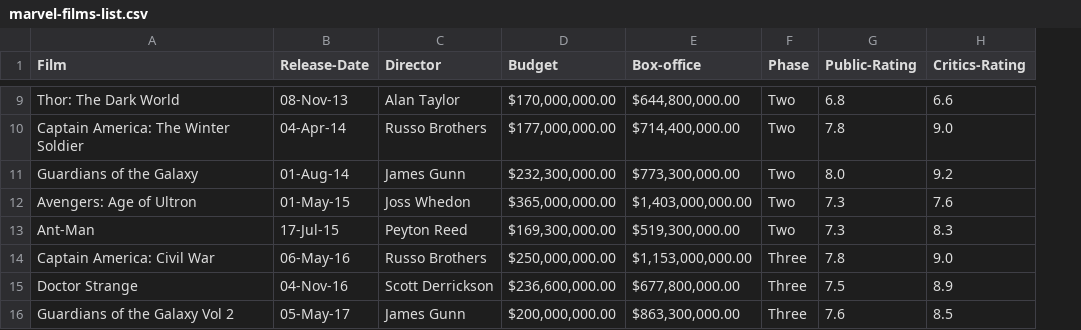
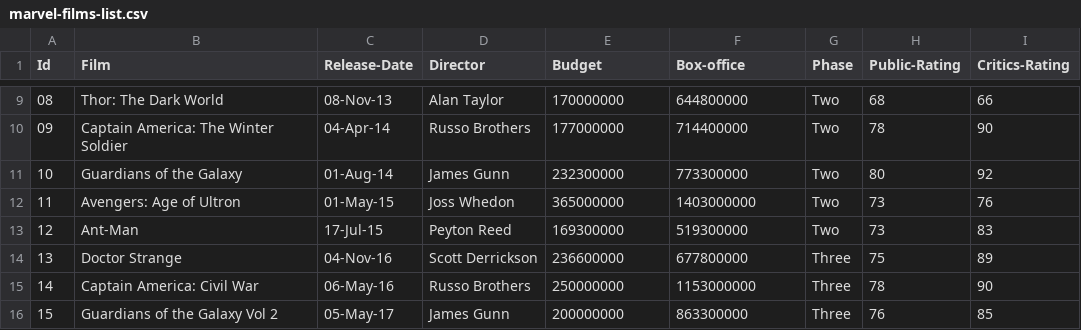
Before and after one commit to paulacapuano/python-powerbi, a CSV file: marvel-films-list.csv, drawn as a sheet; only a part is shown, gaps mark what is left out; removed rows and columns are numbered as before the commit, all else as after; the diff covers the shown part only; the diff names each change by its address in the sheet, - before the commit and + after, or states it on an @@ line.

```diff
--- a/marvel-films-list.csv
+++ b/marvel-films-list.csv
+column A (Id), rows 9-14: 08 | 09 | 10 | 11 | 12 | 13; row 16: 15
-E9 (Budget): $170,000,000.00
+E9 (Budget): 170000000
-F9 (Box-office): $644,800,000.00
+F9 (Box-office): 644800000
-H9 (Public-Rating): 6.8
+H9 (Public-Rating): 68
-I9 (Critics-Rating): 6.6
+I9 (Critics-Rating): 66
-E10 (Budget): $177,000,000.00
+E10 (Budget): 177000000
-F10 (Box-office): $714,400,000.00
+F10 (Box-office): 714400000
-H10 (Public-Rating): 7.8
+H10 (Public-Rating): 78
-I10 (Critics-Rating): 9.0
+I10 (Critics-Rating): 90
-E11 (Budget): $232,300,000.00
+E11 (Budget): 232300000
-F11 (Box-office): $773,300,000.00
+F11 (Box-office): 773300000
-H11 (Public-Rating): 8.0
+H11 (Public-Rating): 80
-I11 (Critics-Rating): 9.2
+I11 (Critics-Rating): 92
-E12 (Budget): $365,000,000.00
+E12 (Budget): 365000000
-F12 (Box-office): $1,403,000,000.00
+F12 (Box-office): 1403000000
-H12:H13 (Public-Rating): 7.3
+H12:H13 (Public-Rating): 73
-I12 (Critics-Rating): 7.6
+I12 (Critics-Rating): 76
-E13 (Budget): $169,300,000.00
+E13 (Budget): 169300000
-F13 (Box-office): $519,300,000.00
+F13 (Box-office): 519300000
-I13 (Critics-Rating): 8.3
+I13 (Critics-Rating): 83
-row 14: Captain America: Civil War | 06-May-16 | Russo Brothers | $250,000,000.00 | $1,153,000,000.00 | Three | 7.8 | 9.0
-E14 (Budget): $236,600,000.00
+E14 (Budget): 236600000
-F14 (Box-office): $677,800,000.00
+F14 (Box-office): 677800000
-H14 (Public-Rating): 7.5
+H14 (Public-Rating): 75
-I14 (Critics-Rating): 8.9
+I14 (Critics-Rating): 89
+row 15: 14 | Captain America: Civil War | 06-May-16 | Russo Brothers | 250000000 | 1153000000 | Three | 78 | 90
-E16 (Budget): $200,000,000.00
+E16 (Budget): 200000000
-F16 (Box-office): $863,300,000.00
+F16 (Box-office): 863300000
-H16 (Public-Rating): 7.6
+H16 (Public-Rating): 76
-I16 (Critics-Rating): 8.5
+I16 (Critics-Rating): 85
```
Also changed, not shown: 88 edited cells elsewhere in this file, 3 other files.
